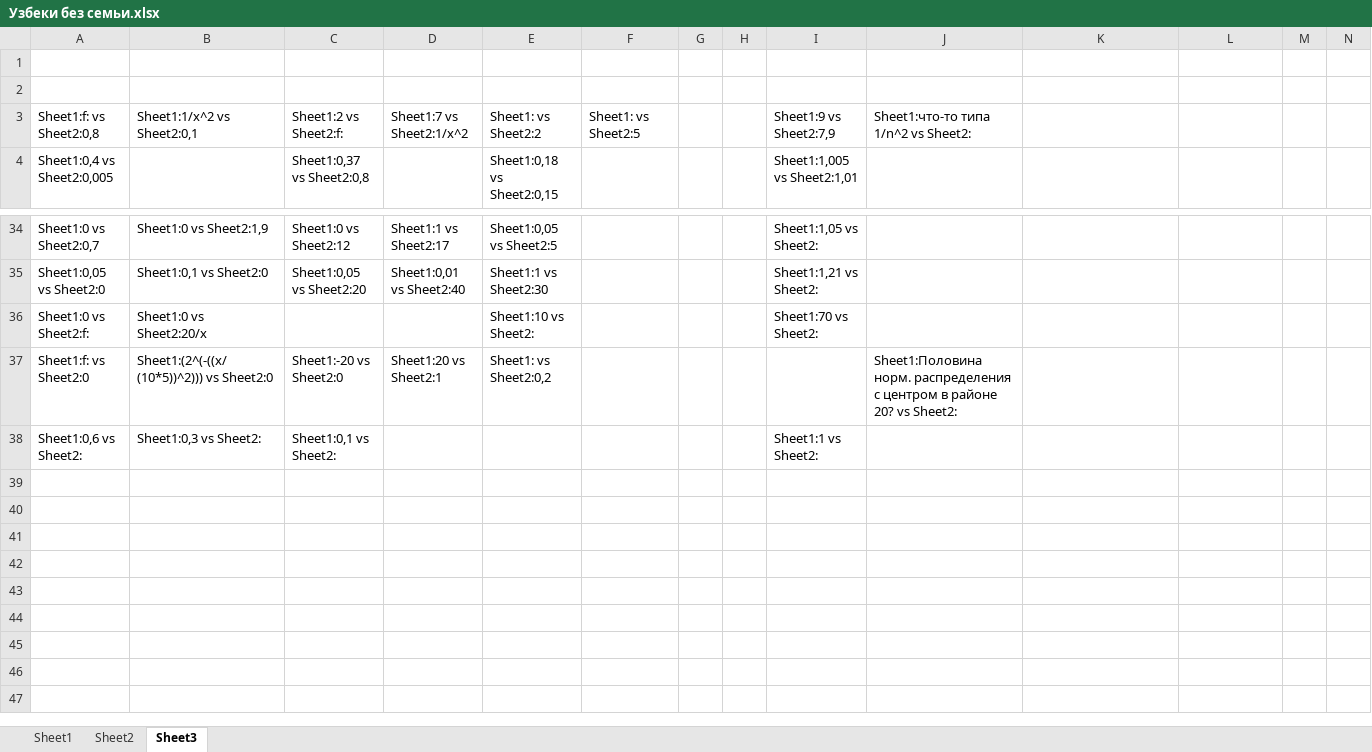
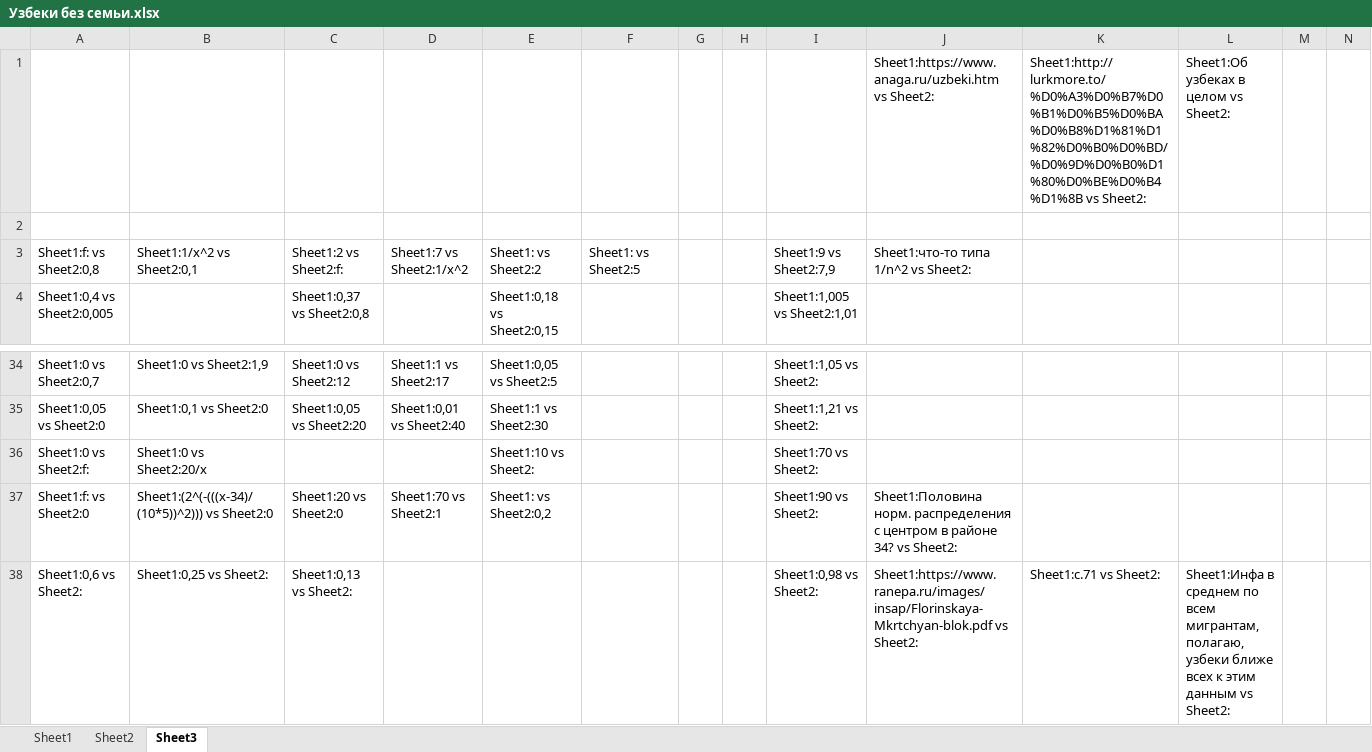
Before and after one commit to isbur/dissertation, an Excel workbook: Узбеки без семьи.xlsx, sheet Sheet3, drawn as a sheet; only a part is shown, gaps mark what is left out; values as stored, in another font and other column widths than the file's, no borders; the diff names each change by its address in the sheet, - before the commit and + after, or states it on an @@ line.

Commit message:
Update Узбеки без семьи.xlsx

```diff
--- a/Узбеки без семьи.xlsx (sheet Sheet3)
+++ b/Узбеки без семьи.xlsx (sheet Sheet3)
-row 1: (empty)
+row 1:  |  |  |  |  |  |  |  |  | Sheet1:https://www.anaga.ru/uzbeki.htm vs Sheet2: | Sheet1:http://lurkmore.to/%D0%A3%D0%B7%D0%B1%D0%B5%D0%BA%D0%B8%D1%81%D1%82%D0%B0%D0%BD/%D0%9D%D0%B0%D1%80%D0%BE%D0%B4%D1%8B vs Sheet2: | Sheet1:Об узбеках в целом vs Sheet2:
-B37: Sheet1:(2^(-((x/(10*5))^2))) vs Sheet2:0
+B37: Sheet1:(2^(-(((x-34)/(10*5))^2))) vs Sheet2:0
-C37: Sheet1:-20 vs Sheet2:0
+C37: Sheet1:20 vs Sheet2:0
-D37: Sheet1:20 vs Sheet2:1
+D37: Sheet1:70 vs Sheet2:1
-I37: (empty)
+I37: Sheet1:90 vs Sheet2:
-J37: …в районе 20? vs Sheet2:
+J37: …в районе 34? vs Sheet2:
-B38: Sheet1:0,3 vs Sheet2:
+B38: Sheet1:0,25 vs Sheet2:
-C38: Sheet1:0,1 vs Sheet2:
+C38: Sheet1:0,13 vs Sheet2:
-I38: Sheet1:1 vs Sheet2:
+I38: Sheet1:0,98 vs Sheet2:
-J38: (empty)
+J38: Sheet1:https://www.ranepa.ru/images/insap/Florinskaya-Mkrtchyan-blok.pdf vs Sheet2:
-K38: (empty)
+K38: Sheet1:с.71 vs Sheet2:
-L38: (empty)
+L38: Sheet1:Инфа в среднем по всем мигрантам, полагаю, узбеки ближе всех к этим данным vs Sheet2:
```
Also changed, not shown: sheet Sheet1.
